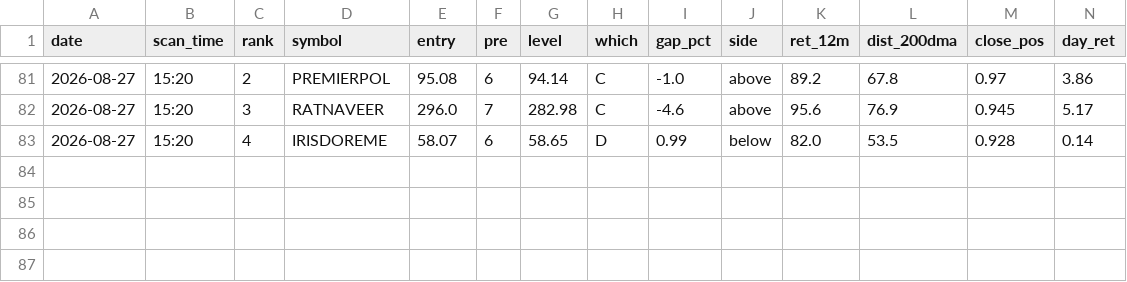
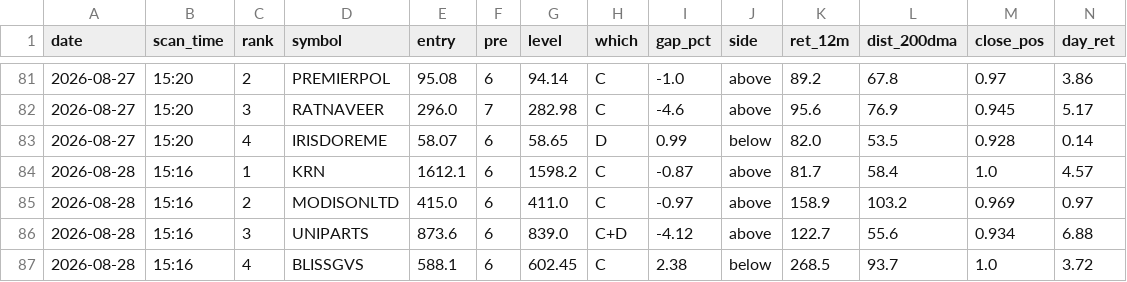
Before and after one commit to atikhalde/weekly, a CSV file: anticipate_picks.csv, drawn as a sheet; only a part is shown, gaps mark what is left out; rows hold the shown columns only; the diff names each change by its address in the sheet, - before the commit and + after, or states it on an @@ line.

```diff
--- a/anticipate_picks.csv
+++ b/anticipate_picks.csv
+row 84: 2026-08-28 | 15:16 | 1 | KRN | 1612.1 | 6 | 1598.2 | C | -0.87 | above | 81.7 | 58.4 | 1.0 | 4.57
+row 85: 2026-08-28 | 15:16 | 2 | MODISONLTD | 415.0 | 6 | 411.0 | C | -0.97 | above | 158.9 | 103.2 | 0.969 | 0.97
+row 86: 2026-08-28 | 15:16 | 3 | UNIPARTS | 873.6 | 6 | 839.0 | C+D | -4.12 | above | 122.7 | 55.6 | 0.934 | 6.88
+row 87: 2026-08-28 | 15:16 | 4 | BLISSGVS | 588.1 | 6 | 602.45 | C | 2.38 | below | 268.5 | 93.7 | 1.0 | 3.72
```
Also changed, not shown: btst_picks.csv, 2 other files.
